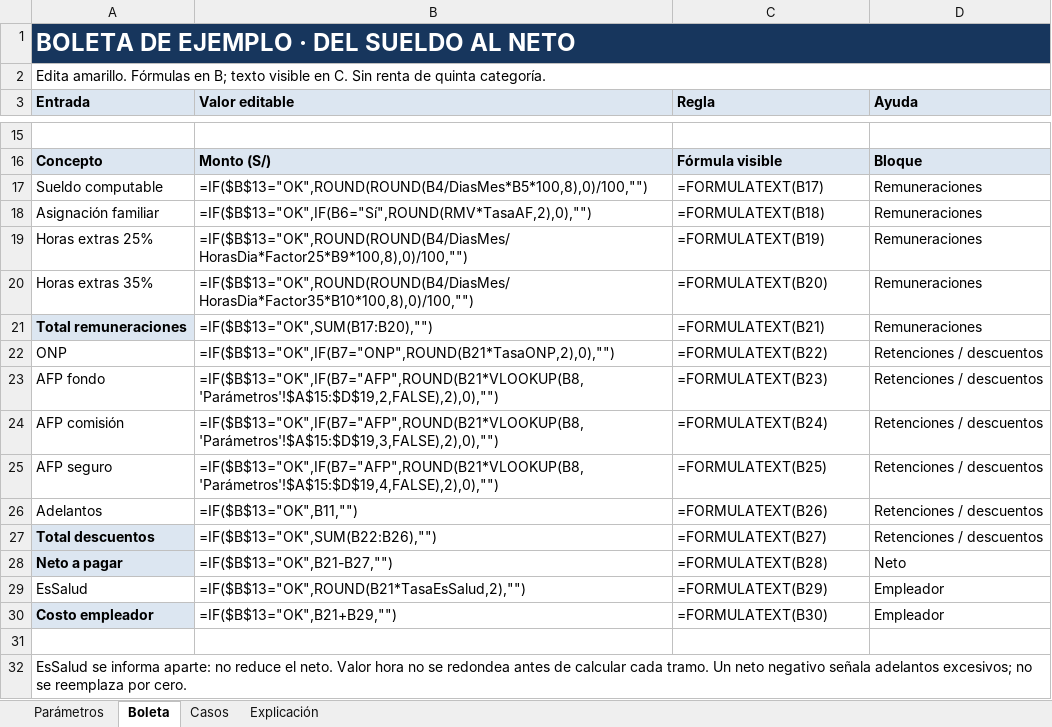
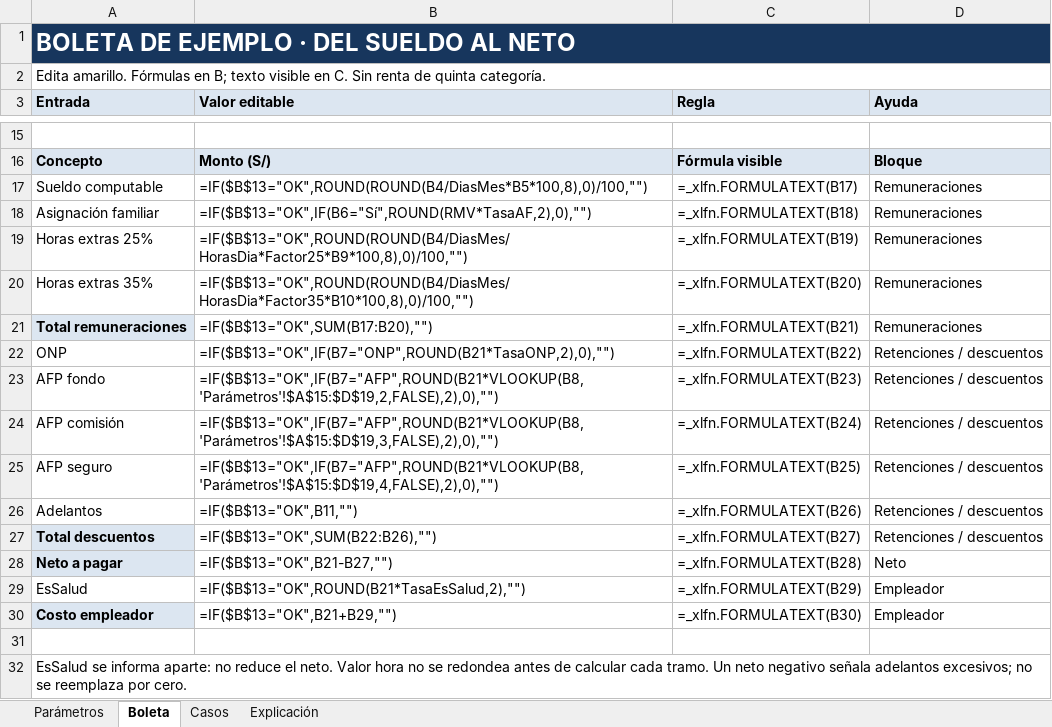
Before and after one commit to SHEILA-DIAZ/LAB09-Boleta-Pago-SwiftUI, an Excel workbook: Excel/Boleta_Pago_Semana09.xlsx, sheet Boleta, drawn as a sheet; only a part is shown, gaps mark what is left out; values as stored, in another font and other column widths than the file's, no borders; formulas are shown in place of their values; the diff names each change by its address in the sheet, - before the commit and + after, or states it on an @@ line.

Commit message:
fix: compatibilidad de formulas visibles y revision de entregables

```diff
--- a/Excel/Boleta_Pago_Semana09.xlsx (sheet Boleta)
+++ b/Excel/Boleta_Pago_Semana09.xlsx (sheet Boleta)
-C17 (Regla): =FORMULATEXT(B17)
+C17 (Regla): =_xlfn.FORMULATEXT(B17)
-C18 (Regla): =FORMULATEXT(B18)
+C18 (Regla): =_xlfn.FORMULATEXT(B18)
-C19 (Regla): =FORMULATEXT(B19)
+C19 (Regla): =_xlfn.FORMULATEXT(B19)
-C20 (Regla): =FORMULATEXT(B20)
+C20 (Regla): =_xlfn.FORMULATEXT(B20)
-C21 (Regla): =FORMULATEXT(B21)
+C21 (Regla): =_xlfn.FORMULATEXT(B21)
-C22 (Regla): =FORMULATEXT(B22)
+C22 (Regla): =_xlfn.FORMULATEXT(B22)
-C23 (Regla): =FORMULATEXT(B23)
+C23 (Regla): =_xlfn.FORMULATEXT(B23)
-C24 (Regla): =FORMULATEXT(B24)
+C24 (Regla): =_xlfn.FORMULATEXT(B24)
-C25 (Regla): =FORMULATEXT(B25)
+C25 (Regla): =_xlfn.FORMULATEXT(B25)
-C26 (Regla): =FORMULATEXT(B26)
+C26 (Regla): =_xlfn.FORMULATEXT(B26)
-C27 (Regla): =FORMULATEXT(B27)
+C27 (Regla): =_xlfn.FORMULATEXT(B27)
-C28 (Regla): =FORMULATEXT(B28)
+C28 (Regla): =_xlfn.FORMULATEXT(B28)
-C29 (Regla): =FORMULATEXT(B29)
+C29 (Regla): =_xlfn.FORMULATEXT(B29)
-C30 (Regla): =FORMULATEXT(B30)
+C30 (Regla): =_xlfn.FORMULATEXT(B30)
```
Also changed, not shown: 5 other files.
